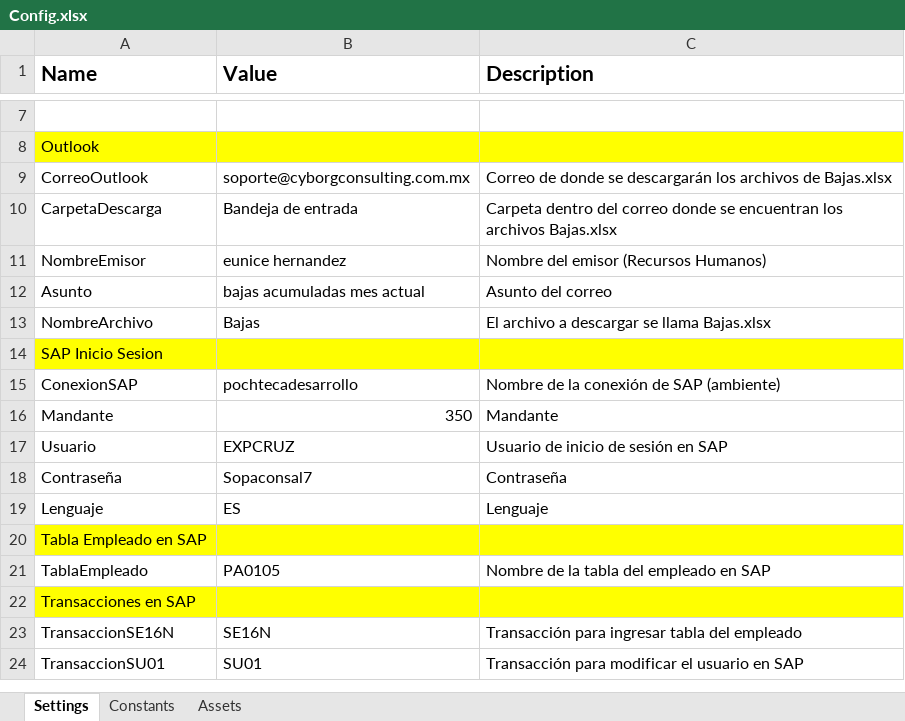
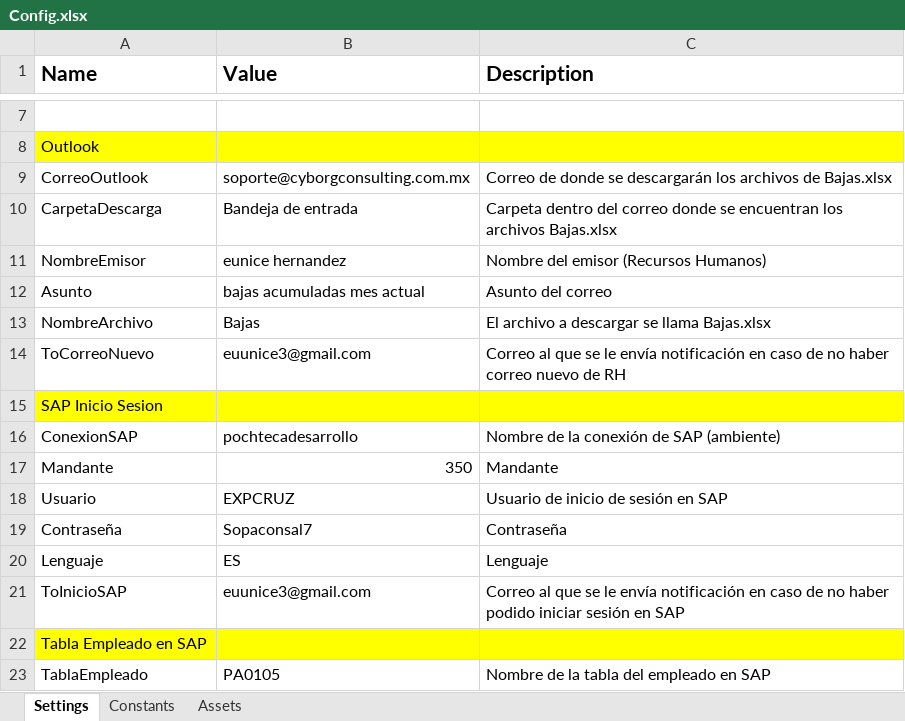
Before and after one commit to eunicehernandez/POD.CYB.002---Baja-de-usuarios, an Excel workbook: Data/Config.xlsx, sheet Settings, drawn as a sheet; only a part is shown, gaps mark what is left out; the shorter side is filled out with more unchanged rows; values as stored, in another font and other column widths than the file's, no borders; the diff names each change by its address in the sheet, - before the commit and + after, or states it on an @@ line.

Commit message:
V 1.1.1 Se han modificado los módulos Outlook e IniciarSesionSap. Se añadieron correcciones para QA, (BP) y validación de errores (Testing)

```diff
--- a/Data/Config.xlsx (sheet Settings)
+++ b/Data/Config.xlsx (sheet Settings)
+row 14: ToCorreoNuevo | euunice3@gmail.com | Correo al que se le envía notificación en caso de no haber correo nuevo de RH
+row 21: ToInicioSAP | euunice3@gmail.com | Correo al que se le envía notificación en caso de no haber podido iniciar sesión en SAP
```
Also changed, not shown: 5 other files.
